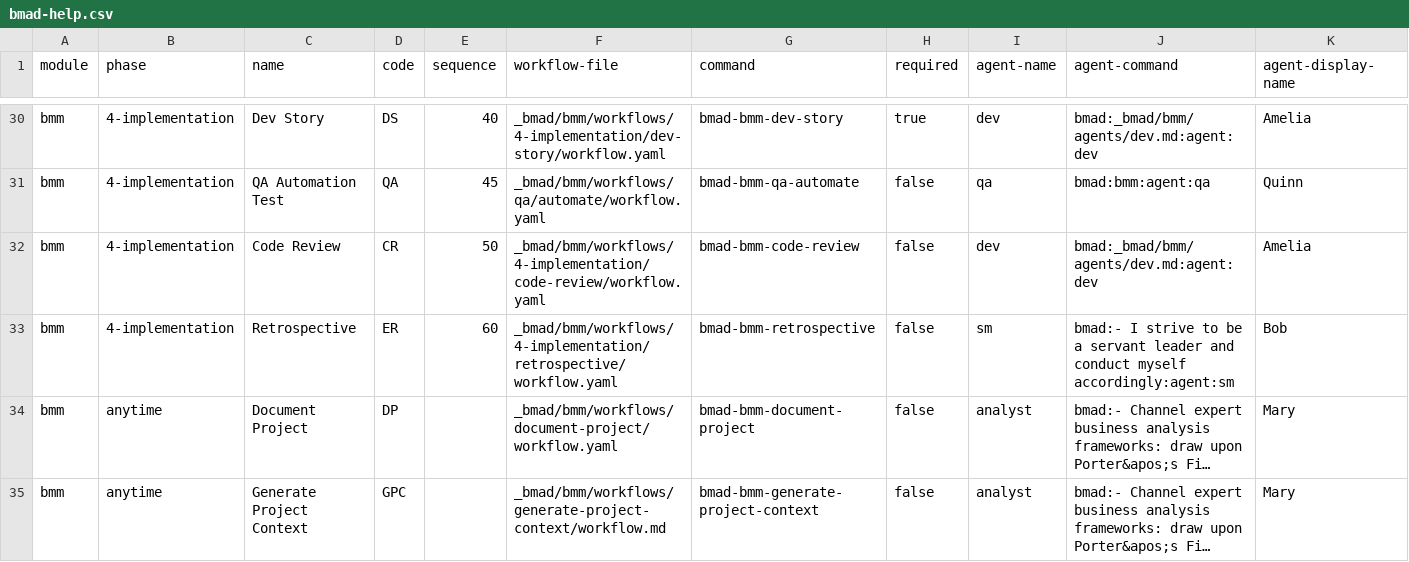
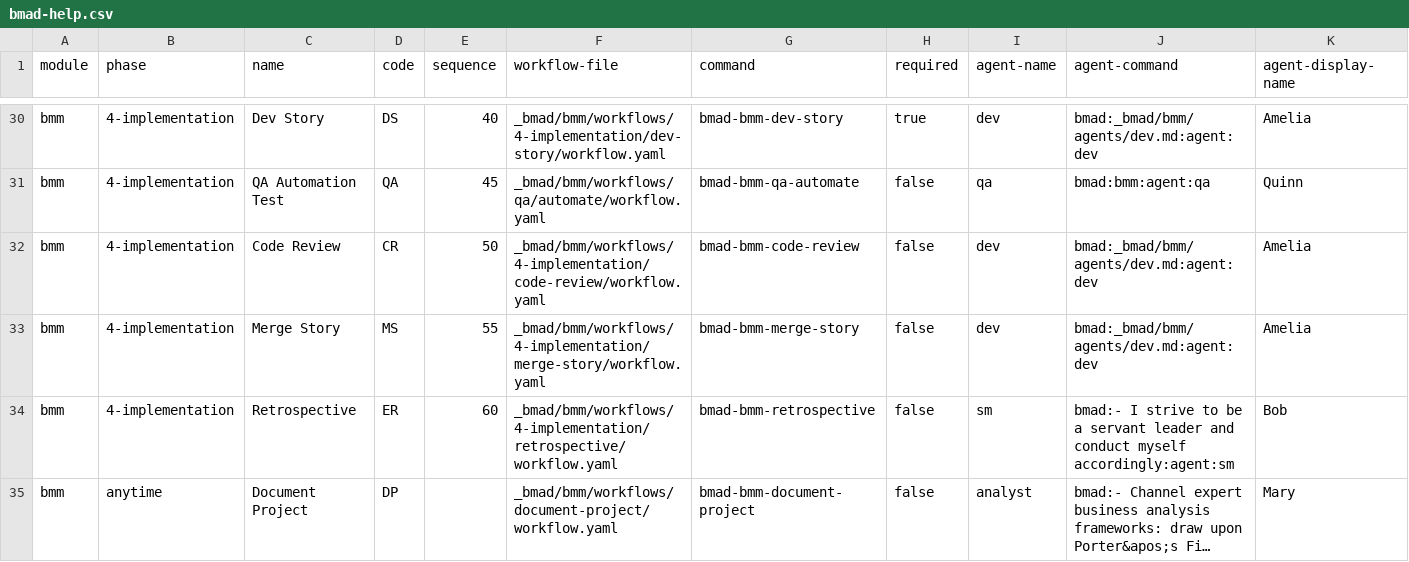
Before and after one commit to zkarahacane/hopeitworks, a CSV file: _bmad/_config/bmad-help.csv, drawn as a sheet; only a part is shown, gaps mark what is left out; the shorter side is filled out with more unchanged rows; long unchanged cells end in …; rows hold the shown columns only; the diff names each change by its address in the sheet, - before the commit and + after, or states it on an @@ line.

```diff
--- a/_bmad/_config/bmad-help.csv
+++ b/_bmad/_config/bmad-help.csv
+row 33: bmm | 4-implementation | Merge Story | MS | 55 | _bmad/bmm/workflows/4-implementation/merge-story/workflow.yaml | bmad-bmm-merge-story | false | dev | bmad:_bmad/bmm/agents/dev.md:agent:dev | Amelia
```
Also changed, not shown: _bmad/bmm/module-help.csv, 7 other files.
